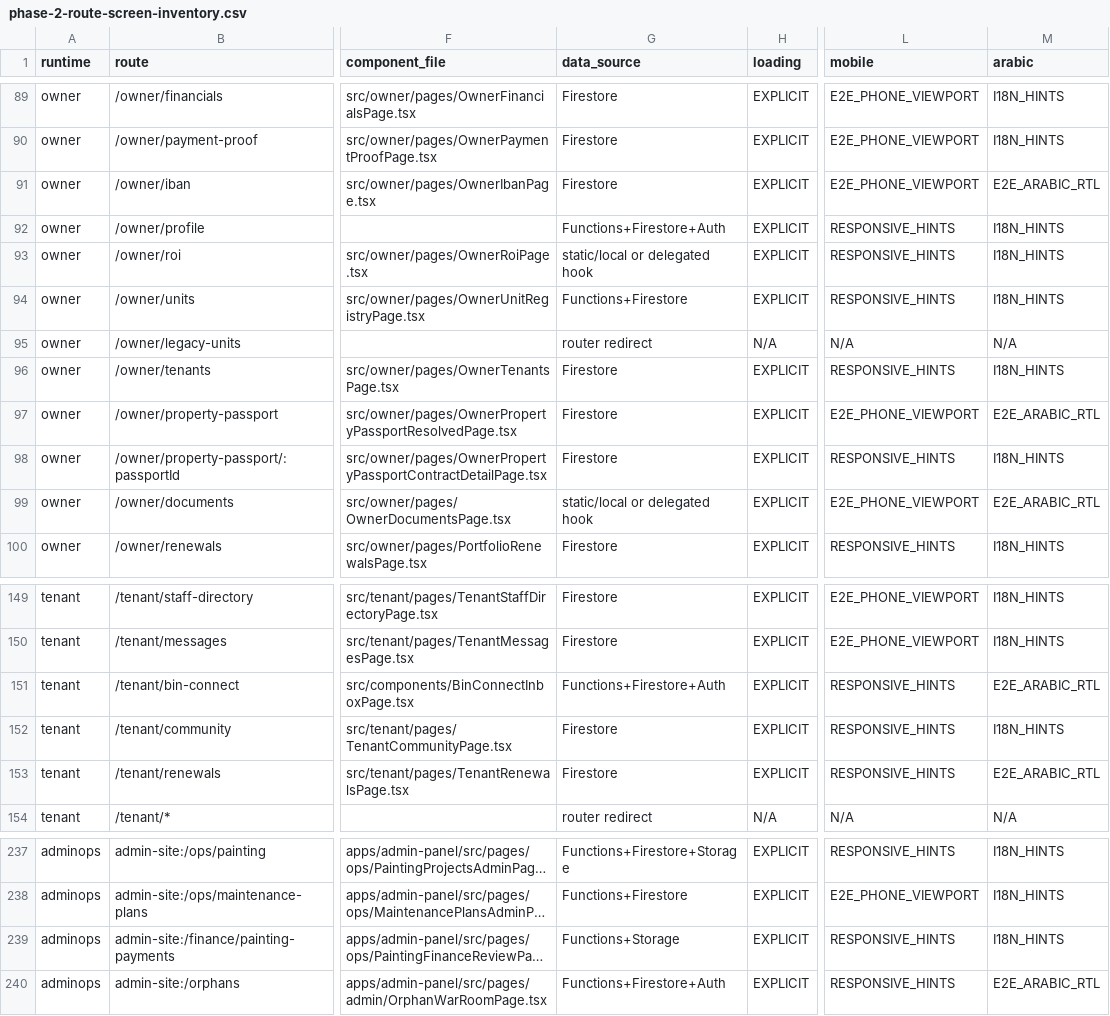
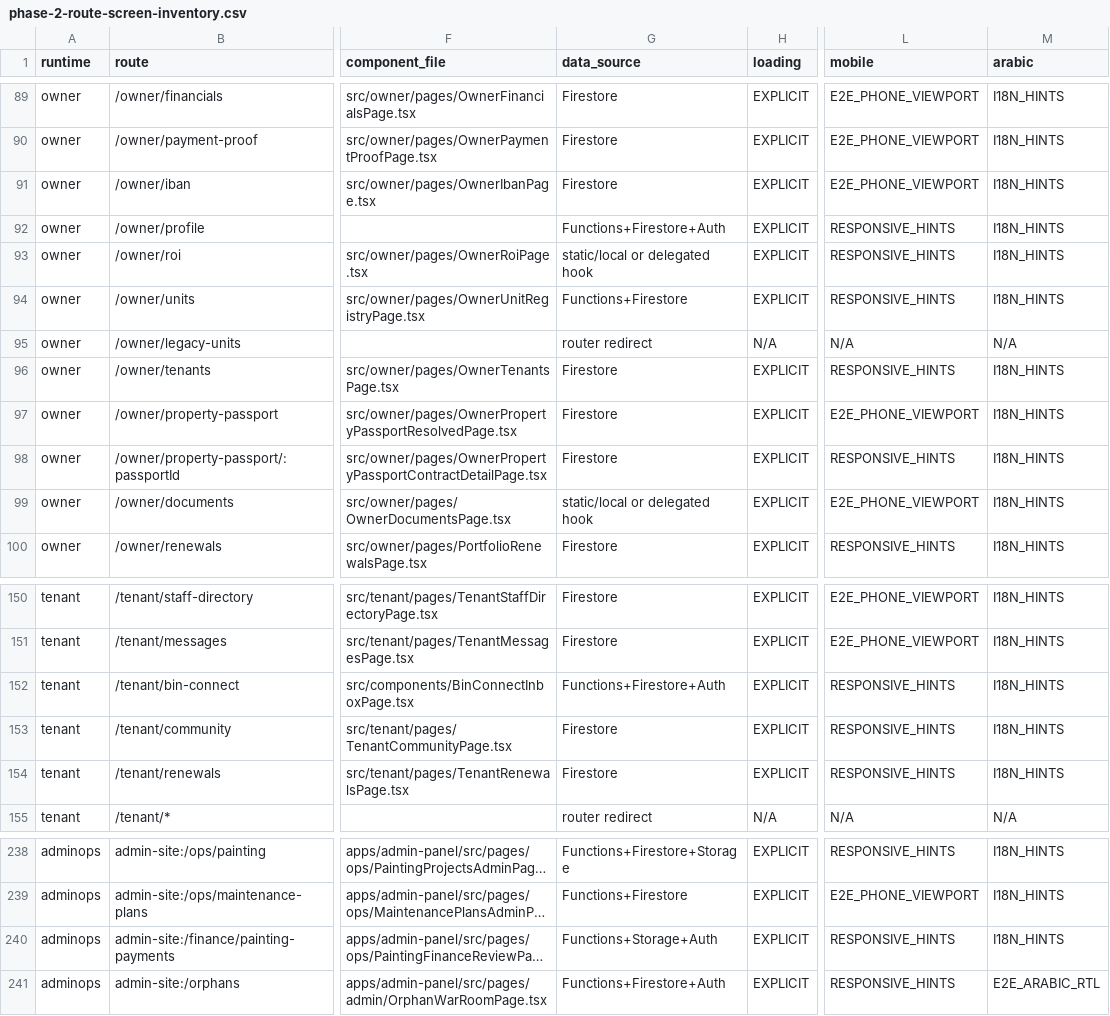
Before and after one commit to rashidpvt420-lang/bin-group-super-app, a CSV file: audit/phase-2-route-screen-inventory.csv, drawn as a sheet; only a part is shown, gaps mark what is left out; long unchanged cells end in …; addresses are those after the commit; the diff covers the shown part only; the diff names each change by its address in the sheet, - before the commit and + after, or states it on an @@ line.

```diff
--- a/audit/phase-2-route-screen-inventory.csv
+++ b/audit/phase-2-route-screen-inventory.csv
-M91 (arabic): E2E_ARABIC_RTL
+M91 (arabic): I18N_HINTS
-M97 (arabic): E2E_ARABIC_RTL
+M97 (arabic): I18N_HINTS
-M99 (arabic): E2E_ARABIC_RTL
+M99 (arabic): I18N_HINTS
-M152 (arabic): E2E_ARABIC_RTL
+M152 (arabic): I18N_HINTS
-M154 (arabic): E2E_ARABIC_RTL
+M154 (arabic): I18N_HINTS
-G240 (data_source): Functions+Storage
+G240 (data_source): Functions+Storage+Auth
```
Also changed, not shown: 1 added row and 26 edited cells elsewhere in this file, 20 other files.
